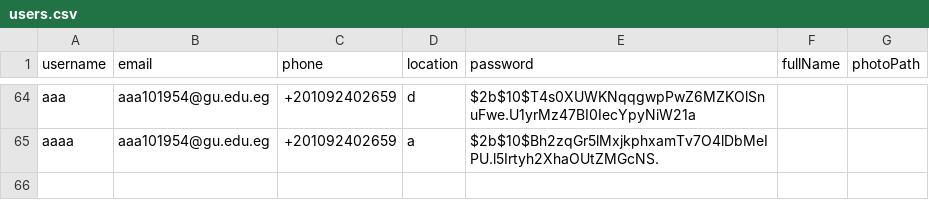
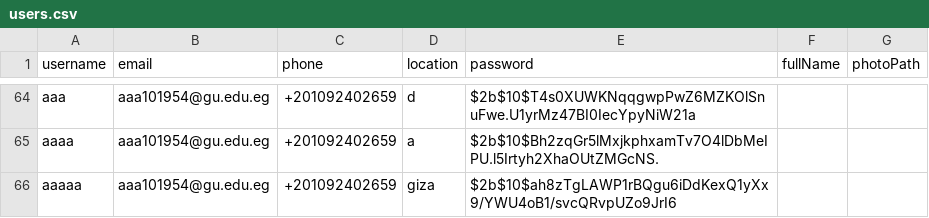
Before and after one commit to aabdelal1/BsBsBoby, a CSV file: DB/users.csv, drawn as a sheet; only a part is shown, gaps mark what is left out.

```diff
--- a/DB/users.csv
+++ b/DB/users.csv
@@ -65 +65,2 @@ aaa,aaa101954@gu.edu.eg,+201092402659,d,$2b$10$T4s0XUWKNqqgwpPwZ6MZKOlSnuFwe.U1y
 aaaa,aaa101954@gu.edu.eg,+201092402659,a,$2b$10$Bh2zqGr5lMxjkphxamTv7O4lDbMeIPU.l5Irtyh2XhaOUtZMGcNS.,,
+aaaaa,aaa101954@gu.edu.eg,+201092402659,giza,$2b$10$ah8zTgLAWP1rBQgu6iDdKexQ1yXx9/YWU4oB1/svcQRvpUZo9JrI6,,
```
Also changed, not shown: DB/individual_pets.csv, DB/interactions.csv, 4 other files.
